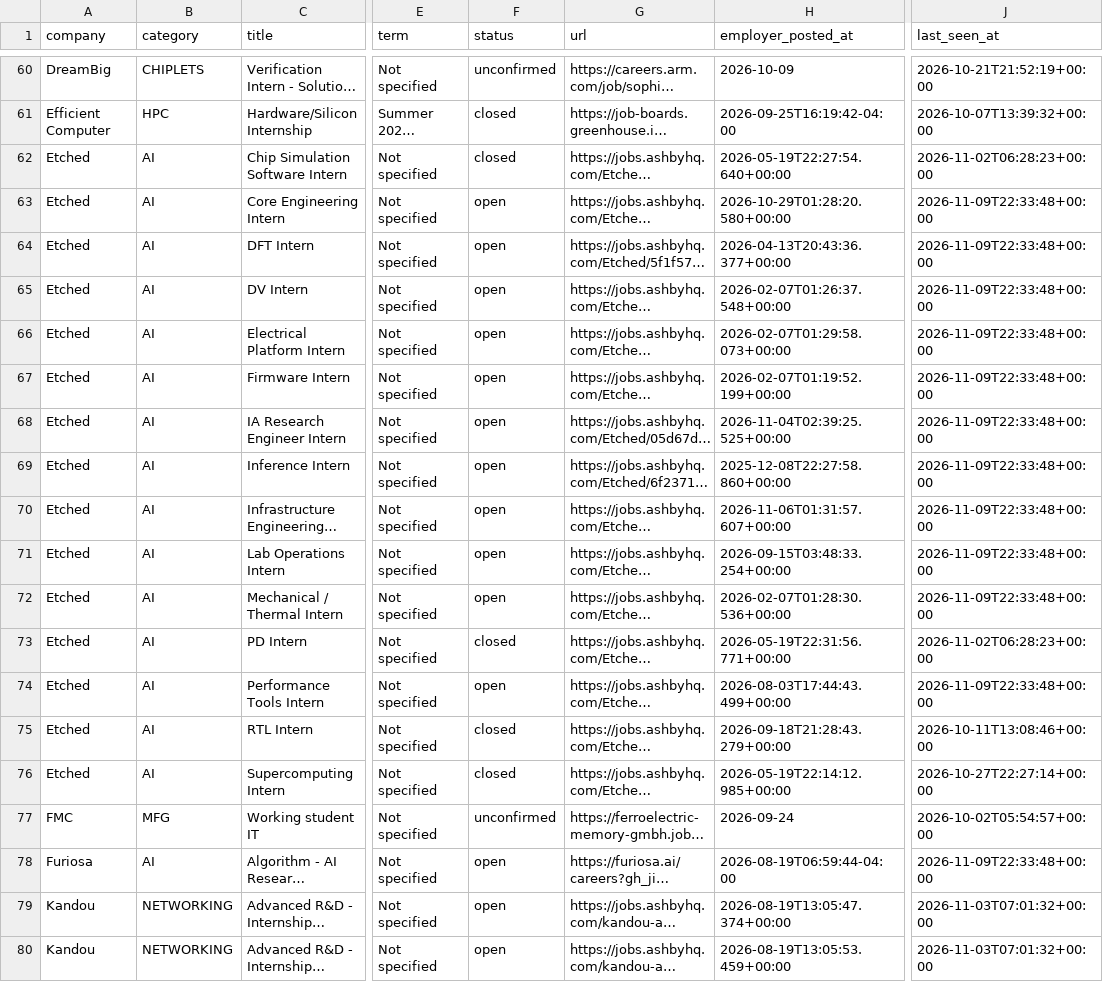
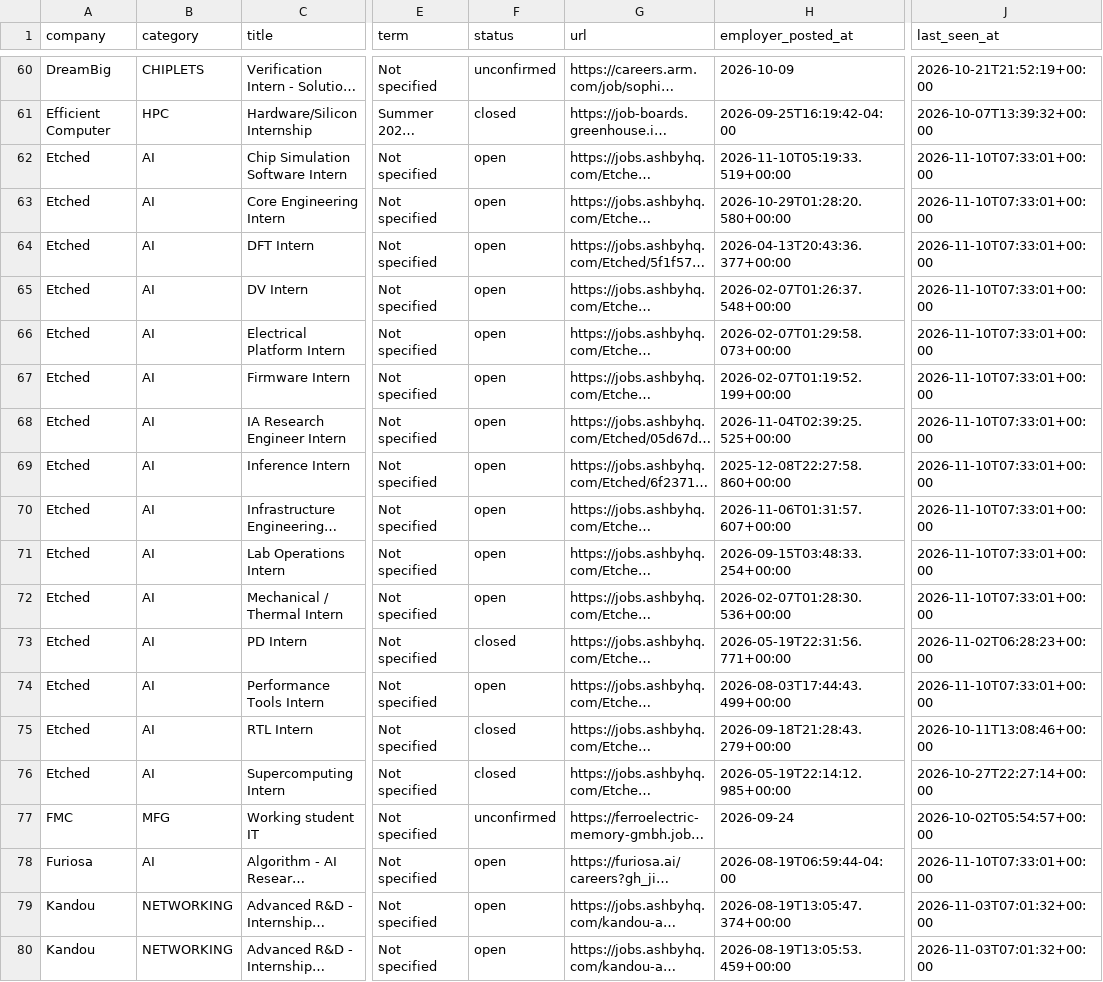
Before and after one commit to sarva12/Semiconductor-Startup-Internships-2027, a CSV file: data/internships.csv, drawn as a sheet; only a part is shown, gaps mark what is left out; long unchanged cells end in …; the diff covers the shown part only; the diff names each change by its address in the sheet, - before the commit and + after, or states it on an @@ line.

```diff
--- a/data/internships.csv
+++ b/data/internships.csv
-F62 (status): closed
+F62 (status): open
-H62 (employer_posted_at): 2026-05-19T22:27:54.640+00:00
+H62 (employer_posted_at): 2026-11-10T05:19:33.519+00:00
-J62 (last_seen_at): 2026-11-02T06:28:23+00:00
+J62 (last_seen_at): 2026-11-10T07:33:01+00:00
-J63:J72 (last_seen_at): 2026-11-09T22:33:48+00:00
+J63:J72 (last_seen_at): 2026-11-10T07:33:01+00:00
-J74 (last_seen_at): 2026-11-09T22:33:48+00:00
+J74 (last_seen_at): 2026-11-10T07:33:01+00:00
-J78 (last_seen_at): 2026-11-09T22:33:48+00:00
+J78 (last_seen_at): 2026-11-10T07:33:01+00:00
```
Also changed, not shown: 49 edited cells elsewhere in this file, 10 other files.
